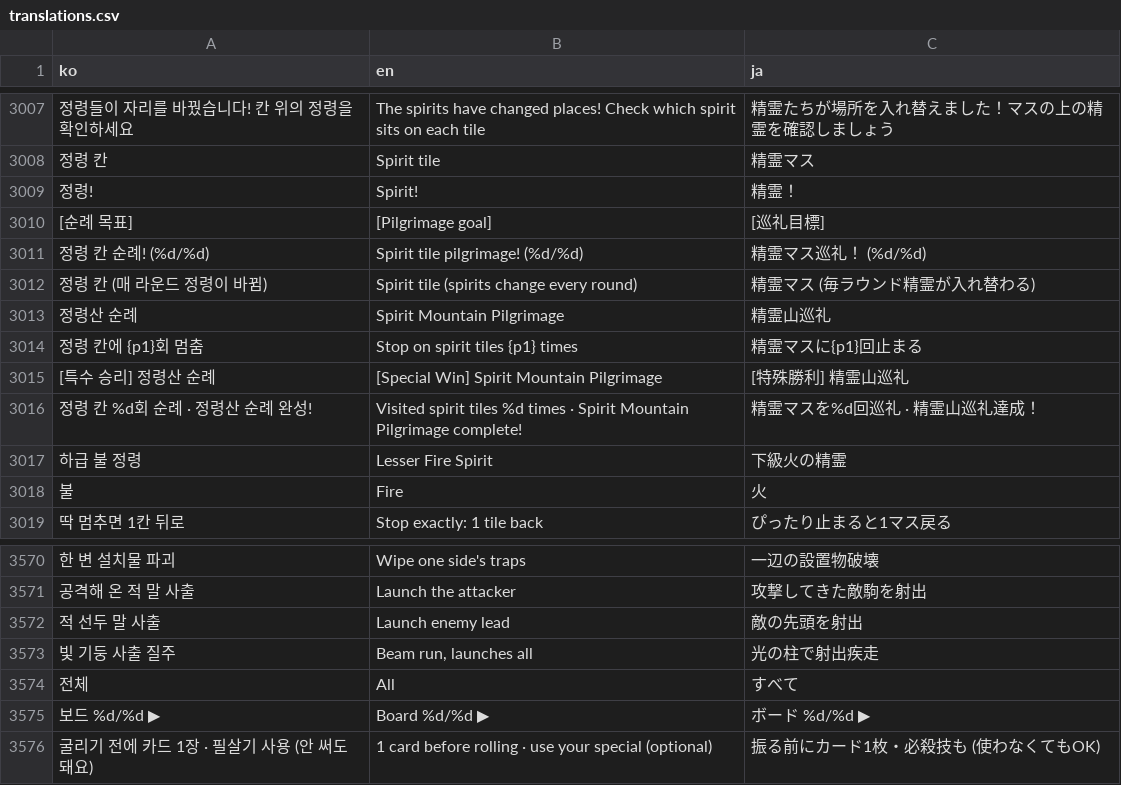
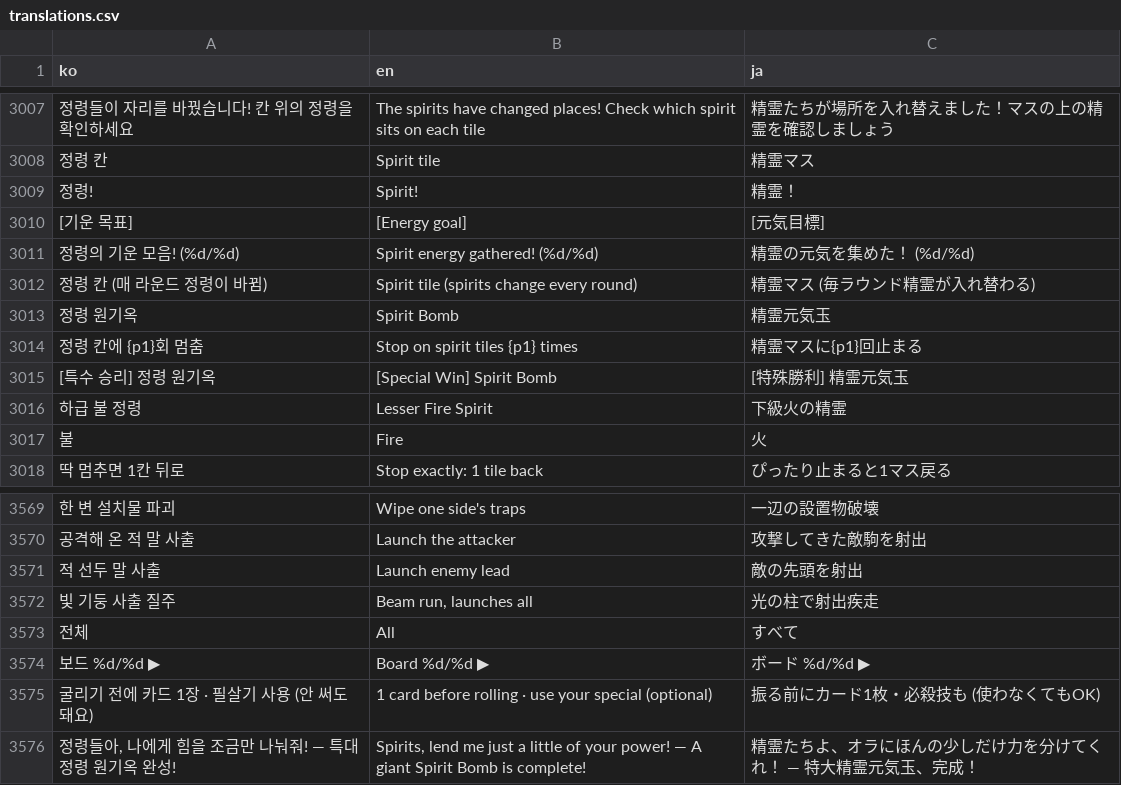
Before and after one commit to mayjohn66-cmd/TRG, a CSV file: content_trickcal/data/translations.csv, drawn as a sheet; only a part is shown, gaps mark what is left out; removed rows and columns are numbered as before the commit, all else as after; the diff names each change by its address in the sheet, - before the commit and + after, or states it on an @@ line.

```diff
--- a/content_trickcal/data/translations.csv
+++ b/content_trickcal/data/translations.csv
-row 3010: [순례 목표] | [Pilgrimage goal] | [巡礼目標]
-row 3011: 정령 칸 순례! (%d/%d) | Spirit tile pilgrimage! (%d/%d) | 精霊マス巡礼！ (%d/%d)
+row 3010: [기운 목표] | [Energy goal] | [元気目標]
+row 3011: 정령의 기운 모음! (%d/%d) | Spirit energy gathered! (%d/%d) | 精霊の元気を集めた！ (%d/%d)
-row 3013: 정령산 순례 | Spirit Mountain Pilgrimage | 精霊山巡礼
+row 3013: 정령 원기옥 | Spirit Bomb | 精霊元気玉
-row 3015: [특수 승리] 정령산 순례 | [Special Win] Spirit Mountain Pilgrimage | [特殊勝利] 精霊山巡礼
-row 3016: 정령 칸 %d회 순례 · 정령산 순례 완성! | Visited spirit tiles %d times · Spirit Mountain Pilgrimage complete! | 精霊マスを%d回巡礼 · 精霊山巡礼達成！
+row 3015: [특수 승리] 정령 원기옥 | [Special Win] Spirit Bomb | [特殊勝利] 精霊元気玉
+row 3576: 정령들아, 나에게 힘을 조금만 나눠줘! — 특대 정령 원기옥 완성! | Spirits, lend me just a little of your power! — A giant Spirit Bomb is complete! | 精霊たちよ、オラにほんの少しだけ力を分けてくれ！ — 特大精霊元気玉、完成！
```
Also changed, not shown: 15 other files.
